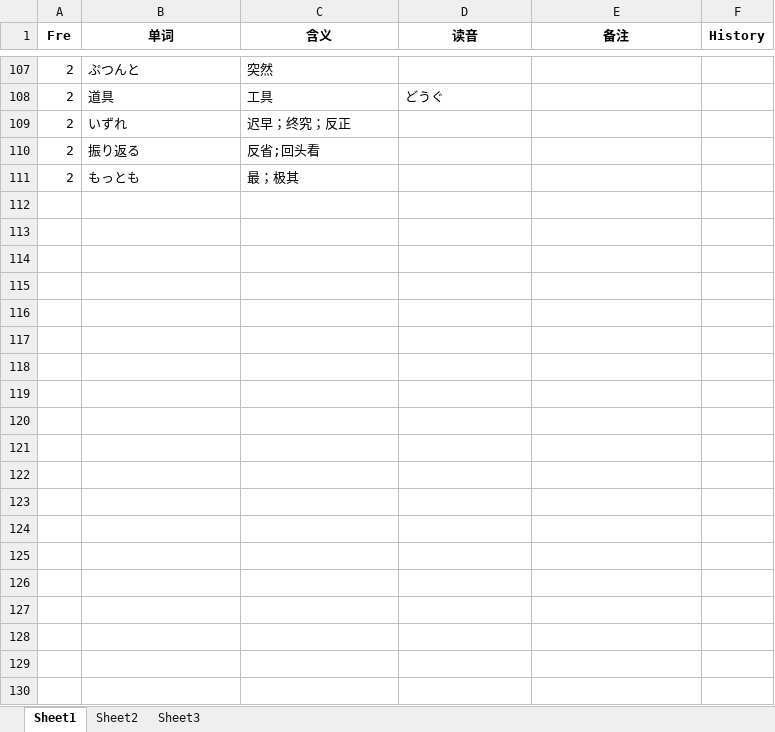
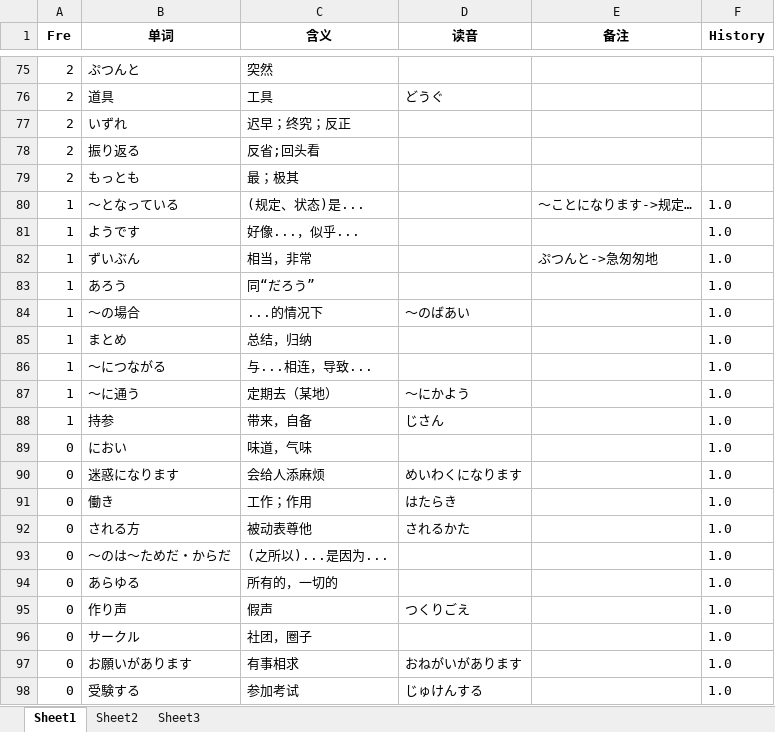
Before and after one commit to njxuxiao/2025_12, an Excel workbook: READING/4_21_12.xlsx, sheet Sheet1, drawn as a sheet; only a part is shown, gaps mark what is left out; values as stored, in another font and other column widths than the file's, no borders; the diff covers the shown part only; the diff names each change by its address in the sheet, - before the commit and + after, or states it on an @@ line.

```diff
--- a/READING/4_21_12.xlsx (sheet Sheet1)
+++ b/READING/4_21_12.xlsx (sheet Sheet1)
+row 80: 1 | 〜となっている | (规定、状态)是... |  | ～ことになります->规定… | 1.0
+row 81: 1 | ようです | 好像...，似乎... |  |  | 1.0
+row 82: 1 | ずいぶん | 相当，非常 |  | ぷつんと->急匆匆地 | 1.0
+row 83: 1 | あろう | 同“だろう” |  |  | 1.0
+row 84: 1 | 〜の場合 | ...的情况下 | 〜のばあい |  | 1.0
+row 85: 1 | まとめ | 总结，归纳 |  |  | 1.0
+row 86: 1 | 〜につながる | 与...相连，导致... |  |  | 1.0
+row 87: 1 | 〜に通う | 定期去（某地） | 〜にかよう |  | 1.0
+row 88: 1 | 持参 | 带来，自备 | じさん |  | 1.0
+row 89: 0 | におい | 味道，气味 |  |  | 1.0
+row 90: 0 | 迷惑になります | 会给人添麻烦 | めいわくになります |  | 1.0
+row 91: 0 | 働き | 工作；作用 | はたらき |  | 1.0
+row 92: 0 | される方 | 被动表尊他 | されるかた |  | 1.0
+row 93: 0 | 〜のは〜ためだ・からだ | (之所以)...是因为... |  |  | 1.0
+row 94: 0 | あらゆる | 所有的，一切的 |  |  | 1.0
+row 95: 0 | 作り声 | 假声 | つくりごえ |  | 1.0
+row 96: 0 | サークル | 社团，圈子 |  |  | 1.0
+row 97: 0 | お願いがあります | 有事相求 | おねがいがあります |  | 1.0
+row 98: 0 | 受験する | 参加考试 | じゅけんする |  | 1.0
```
Also changed, not shown: 20 added rows, 39 removed rows and 44 edited cells elsewhere in this sheet, GRAMMAR/1_21_07.xlsx, READING/1_21_07.xlsx, 5 other files.
